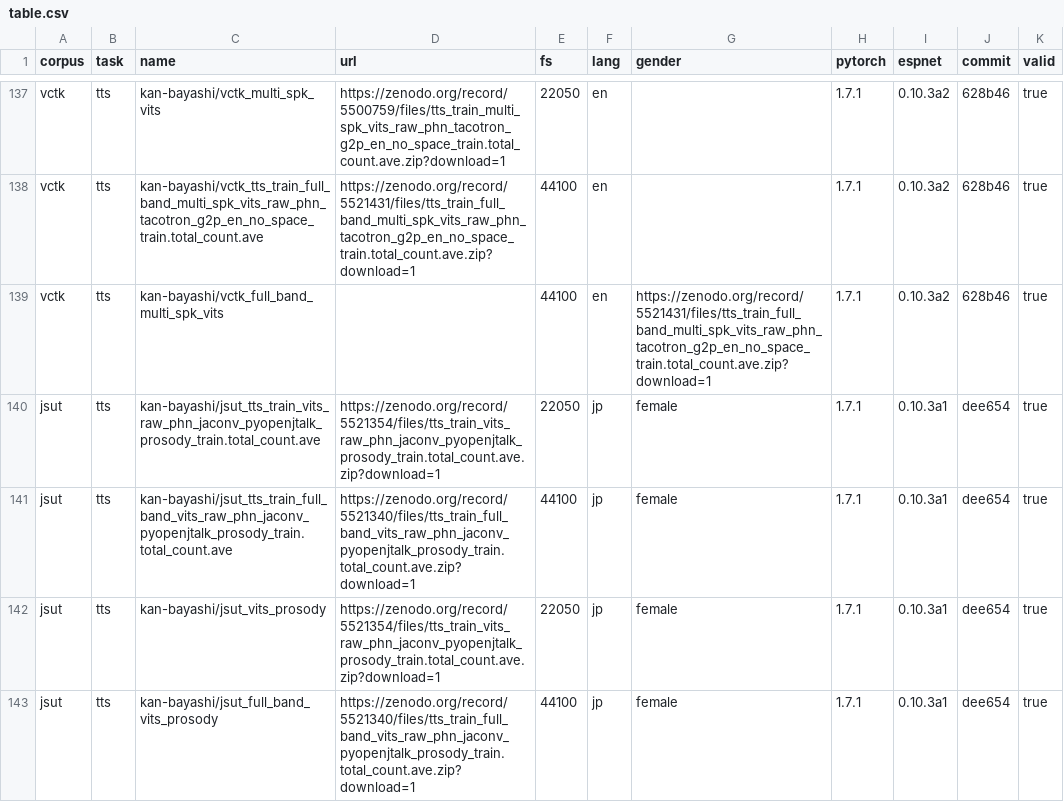
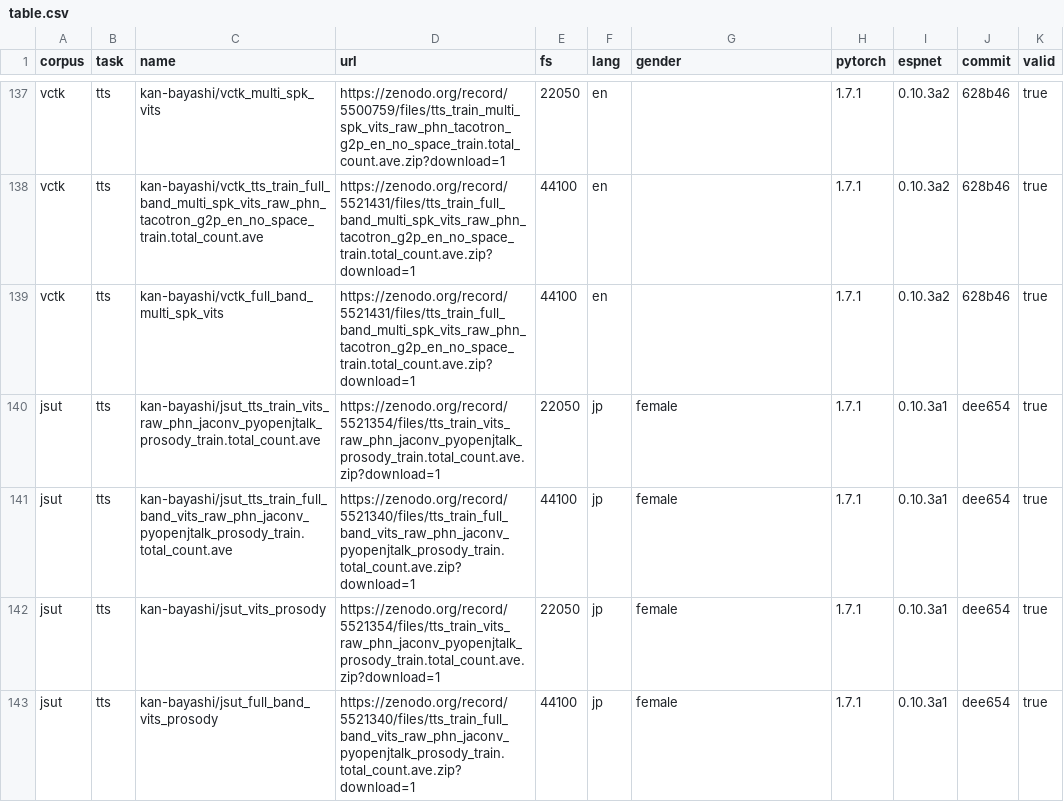
Before and after one commit to espnet/espnet_model_zoo, a CSV file: espnet_model_zoo/table.csv, drawn as a sheet; only a part is shown, gaps mark what is left out.

Commit message:
fixed table.csv

```diff
--- a/espnet_model_zoo/table.csv
+++ b/espnet_model_zoo/table.csv
@@ -138,3 +138,3 @@ vctk,tts,kan-bayashi/vctk_multi_spk_vits,https://zenodo.org/record/5500759/files
 vctk,tts,kan-bayashi/vctk_tts_train_full_band_multi_spk_vits_raw_phn_tacotron_g2p_en_no_space_train.total_count.ave,https://zenodo.org/record/5521431/files/tts_train_full_band_multi_spk_vits_raw_phn_tacotron_g2p_en_no_space_train.total_count.ave.zip?download=1,44100,en,,1.7.1,0.10.3a2,628b46,true
-vctk,tts,kan-bayashi/vctk_full_band_multi_spk_vits,,44100,en,https://zenodo.org/record/5521431/files/tts_train_full_band_multi_spk_vits_raw_phn_tacotron_g2p_en_no_space_train.total_count.ave.zip?download=1,1.7.1,0.10.3a2,628b46,true
+vctk,tts,kan-bayashi/vctk_full_band_multi_spk_vits,https://zenodo.org/record/5521431/files/tts_train_full_band_multi_spk_vits_raw_phn_tacotron_g2p_en_no_space_train.total_count.ave.zip?download=1,44100,en,,1.7.1,0.10.3a2,628b46,true
 jsut,tts,kan-bayashi/jsut_tts_train_vits_raw_phn_jaconv_pyopenjtalk_prosody_train.total_count.ave,https://zenodo.org/record/5521354/files/tts_train_vits_raw_phn_jaconv_pyopenjtalk_prosody_train.total_count.ave.zip?download=1,22050,jp,female,1.7.1,0.10.3a1,dee654,true
```
